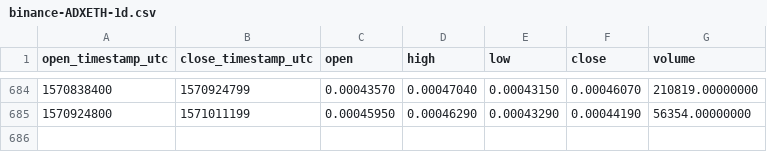
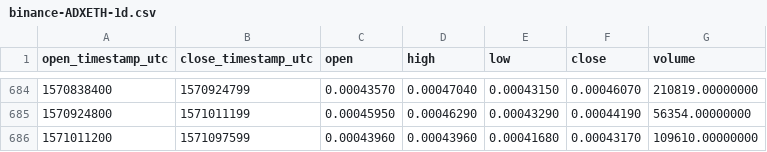
Before and after one commit to cryptobigbro/binance-ADXETH, a CSV file: binance-ADXETH-1d.csv, drawn as a sheet; only a part is shown, gaps mark what is left out.

Commit message:
Update OHLCV data.

```diff
--- a/binance-ADXETH-1d.csv
+++ b/binance-ADXETH-1d.csv
@@ -685 +685,2 @@ open_timestamp_utc,close_timestamp_utc,open,high,low,close,volume
 1570924800,1571011199,0.00045950,0.00046290,0.00043290,0.00044190,56354.00000000
+1571011200,1571097599,0.00043960,0.00043960,0.00041680,0.00043170,109610.00000000
```
Also changed, not shown: 1 other file.
